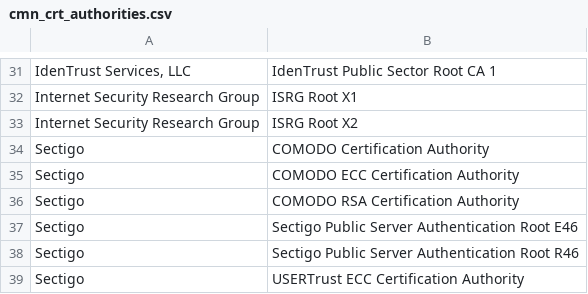
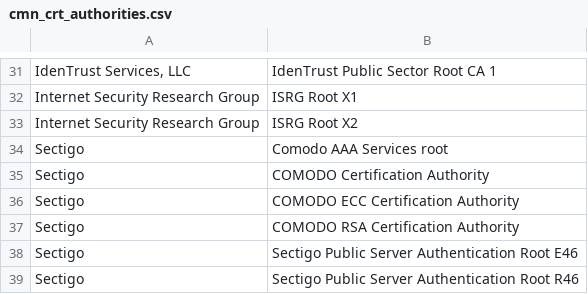
Before and after one commit to espressif/esp-hal-3rdparty, a CSV file: components/mbedtls/esp_crt_bundle/cmn_crt_authorities.csv, drawn as a sheet; only a part is shown, gaps mark what is left out; the shorter side is filled out with more unchanged rows; the diff names each change by its address in the sheet, - before the commit and + after, or states it on an @@ line.

Commit message:
fix(mbedtls): re-include Comodo AAA Services root

```diff
--- a/components/mbedtls/esp_crt_bundle/cmn_crt_authorities.csv
+++ b/components/mbedtls/esp_crt_bundle/cmn_crt_authorities.csv
+row 34: Sectigo | Comodo AAA Services root
```
Also changed, not shown: 1 other file.
